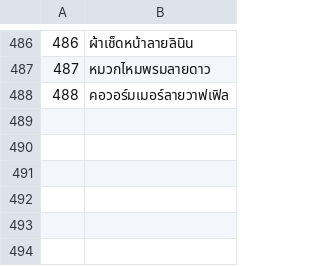
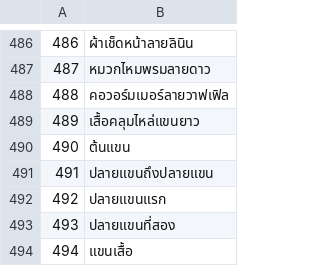
Before and after one commit to jackwallner/knit, a TSV file: scripts/l10n/th.tsv, drawn as a sheet; only a part is shown, gaps mark what is left out.

```diff
--- a/scripts/l10n/th.tsv
+++ b/scripts/l10n/th.tsv
@@ -488 +488,7 @@
 488	คอวอร์มเมอร์ลายวาฟเฟิล
+489	เสื้อคลุมไหล่แขนยาว
+490	ต้นแขน
+491	ปลายแขนถึงปลายแขน
+492	ปลายแขนแรก
+493	ปลายแขนที่สอง
+494	แขนเสื้อ
```
Also changed, not shown: scripts/l10n/bn.tsv, scripts/l10n/kn.tsv, 49 other files.
